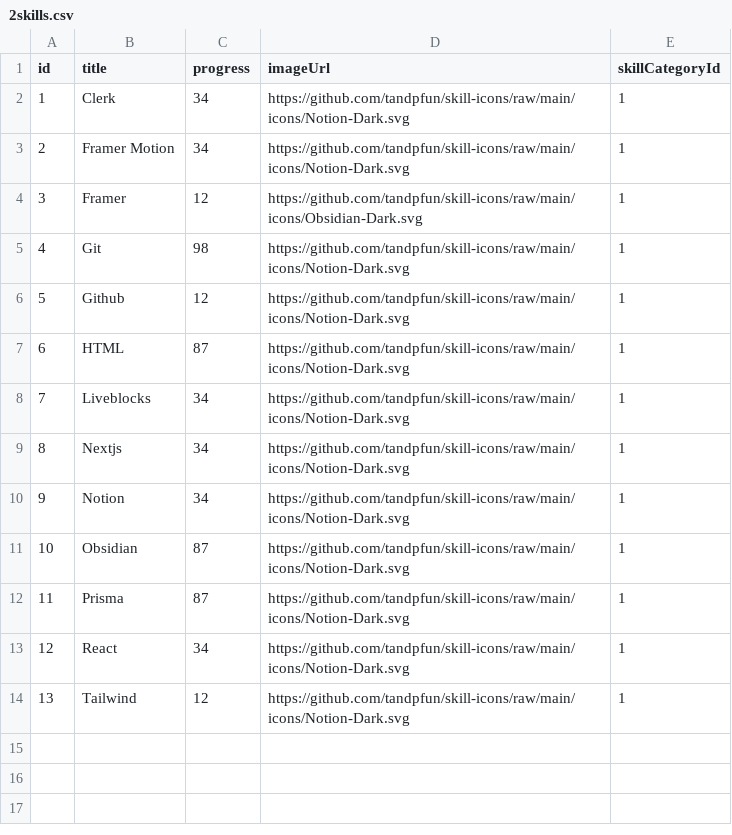
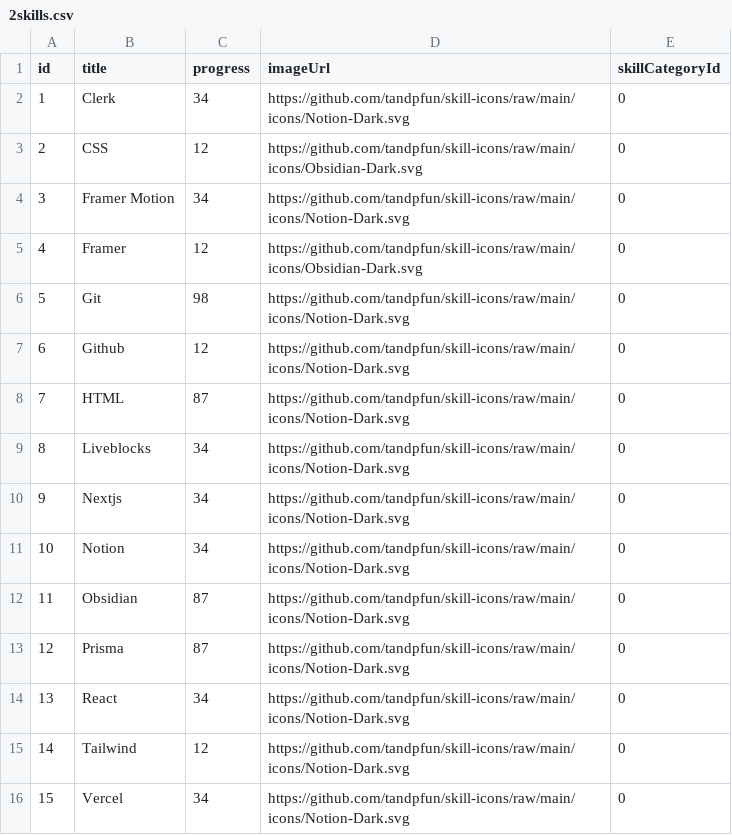
Before and after one commit to TheEverything/imptree, a CSV file: export/2skills.csv, drawn as a sheet; addresses are those after the commit; the diff names each change by its address in the sheet, - before the commit and + after, or states it on an @@ line.

```diff
--- a/export/2skills.csv
+++ b/export/2skills.csv
-E2 (skillCategoryId): 1
+E2 (skillCategoryId): 0
+row 3: 2 | CSS | 12 | https://github.com/tandpfun/skill-icons/raw/main/icons/Obsidian-Dark.svg | 0
@@ column A (id) renumbered between rows 4 and 15 @@
-E4:E15 (skillCategoryId): 1
+E4:E15 (skillCategoryId): 0
+row 16: 15 | Vercel | 34 | https://github.com/tandpfun/skill-icons/raw/main/icons/Notion-Dark.svg | 0
```
Also changed, not shown: export/3skilltopics.csv, 2 other files.
